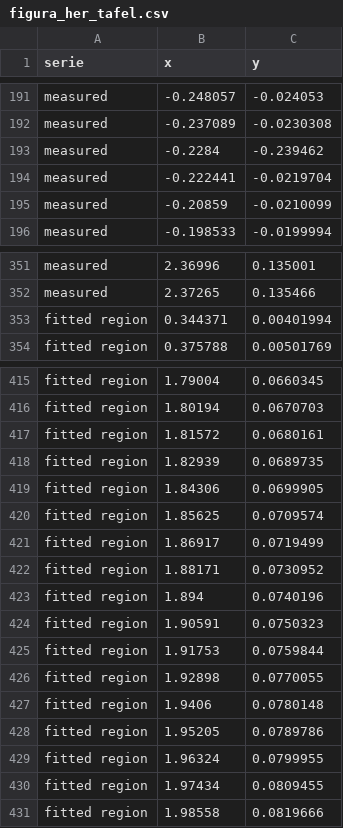
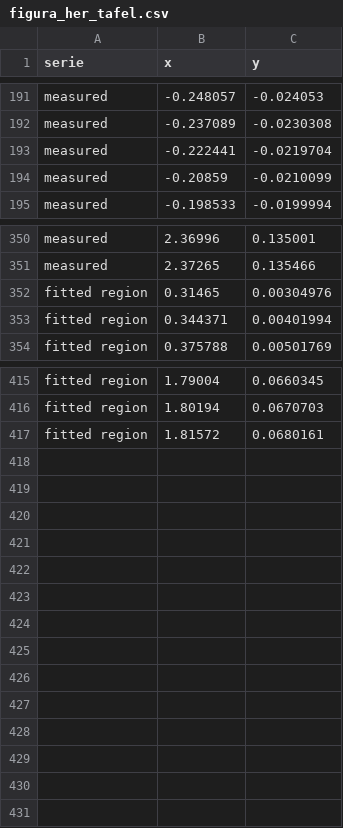
Before and after one commit to jimenelouis808/Cc, a CSV file: packages/ramancarbon/analisis_HER/figura/figura_her_tafel.csv, drawn as a sheet; only a part is shown, gaps mark what is left out; removed rows and columns are numbered as before the commit, all else as after; the diff names each change by its address in the sheet, - before the commit and + after, or states it on an @@ line.

```diff
--- a/packages/ramancarbon/analisis_HER/figura/figura_her_tafel.csv
+++ b/packages/ramancarbon/analisis_HER/figura/figura_her_tafel.csv
-row 193: measured | -0.2284 | -0.239462
+row 352: fitted region | 0.31465 | 0.00304976
-row 418: fitted region | 1.82939 | 0.0689735
-row 419: fitted region | 1.84306 | 0.0699905
-row 420: fitted region | 1.85625 | 0.0709574
-row 421: fitted region | 1.86917 | 0.0719499
-row 422: fitted region | 1.88171 | 0.0730952
-row 423: fitted region | 1.894 | 0.0740196
-row 424: fitted region | 1.90591 | 0.0750323
-row 425: fitted region | 1.91753 | 0.0759844
-row 426: fitted region | 1.92898 | 0.0770055
-row 427: fitted region | 1.9406 | 0.0780148
-row 428: fitted region | 1.95205 | 0.0789786
-row 429: fitted region | 1.96324 | 0.0799955
-row 430: fitted region | 1.97434 | 0.0809455
-row 431: fitted region | 1.98558 | 0.0819666
```
Also changed, not shown: packages/ramancarbon/analisis_HER/curva_1mVs.csv, packages/ramancarbon/analisis_HER/figura/figura_her_medida.csv, 14 other files.
